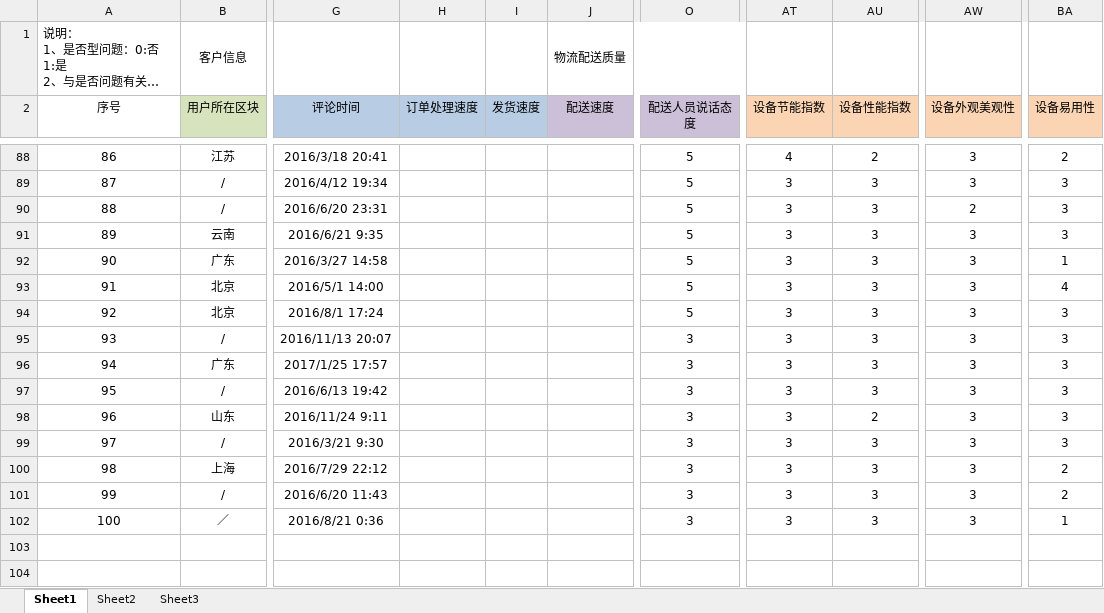
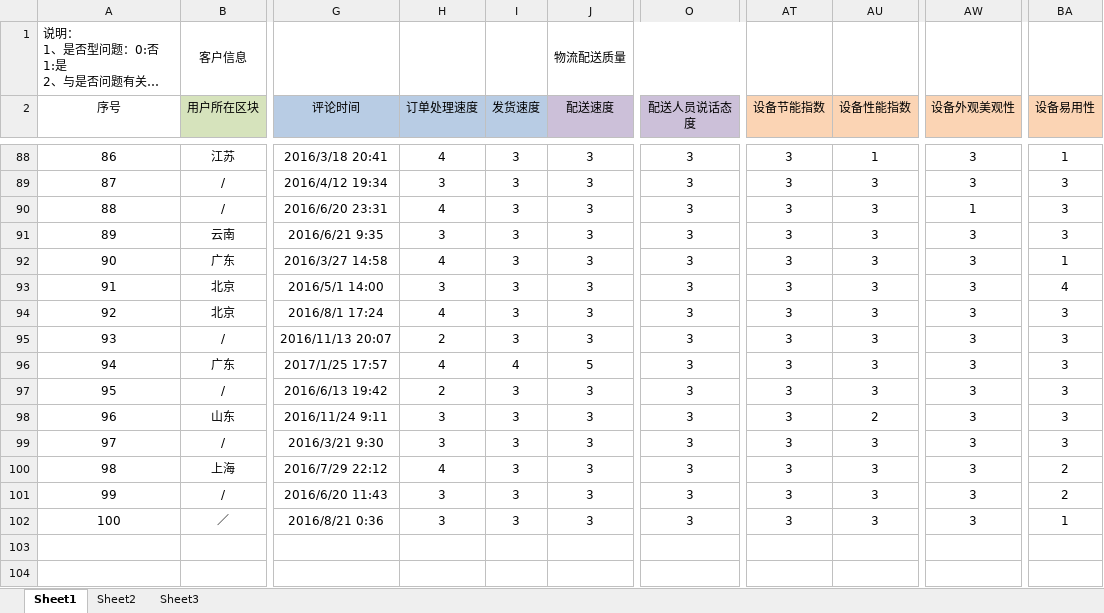
Before and after one commit to MarginC/user_data_for_haier, an Excel workbook: user_data_for_haier.xlsx, sheet Sheet1, drawn as a sheet; only a part is shown, gaps mark what is left out; long unchanged cells end in …; values as stored, in another font and other column widths than the file's, no borders; the diff covers the shown part only; the diff names each change by its address in the sheet, - before the commit and + after, or states it on an @@ line.

```diff
--- a/user_data_for_haier.xlsx (sheet Sheet1)
+++ b/user_data_for_haier.xlsx (sheet Sheet1)
-H88 (订单处理速度): (empty)
+H88 (订单处理速度): 4
-I88:I95 (发货速度): (empty)
+I88:I95 (发货速度): 3
-J88:J95 (配送速度): (empty)
+J88:J95 (配送速度): 3
-O88:O94 (配送人员说话态度): 5
+O88:O94 (配送人员说话态度): 3
-AT88 (设备节能指数): 4
+AT88 (设备节能指数): 3
-AU88 (设备性能指数): 2
+AU88 (设备性能指数): 1
-BA88 (设备易用性): 2
+BA88 (设备易用性): 1
-H89 (订单处理速度): (empty)
+H89 (订单处理速度): 3
-H90 (订单处理速度): (empty)
+H90 (订单处理速度): 4
-AW90 (设备外观美观性): 2
+AW90 (设备外观美观性): 1
-H91 (订单处理速度): (empty)
+H91 (订单处理速度): 3
-H92 (订单处理速度): (empty)
+H92 (订单处理速度): 4
-H93 (订单处理速度): (empty)
+H93 (订单处理速度): 3
-H94 (订单处理速度): (empty)
+H94 (订单处理速度): 4
-H95 (订单处理速度): (empty)
+H95 (订单处理速度): 2
-H96 (订单处理速度): (empty)
+H96 (订单处理速度): 4
-I96 (发货速度): (empty)
+I96 (发货速度): 4
-J96 (配送速度): (empty)
+J96 (配送速度): 5
-H97 (订单处理速度): (empty)
+H97 (订单处理速度): 2
-I97:I102 (发货速度): (empty)
+I97:I102 (发货速度): 3
-J97:J102 (配送速度): (empty)
+J97:J102 (配送速度): 3
-H98:H99 (订单处理速度): (empty)
+H98:H99 (订单处理速度): 3
-H100 (订单处理速度): (empty)
+H100 (订单处理速度): 4
-H101:H102 (订单处理速度): (empty)
+H101:H102 (订单处理速度): 3
```
Also changed, not shown: 126 edited cells elsewhere in this sheet.
